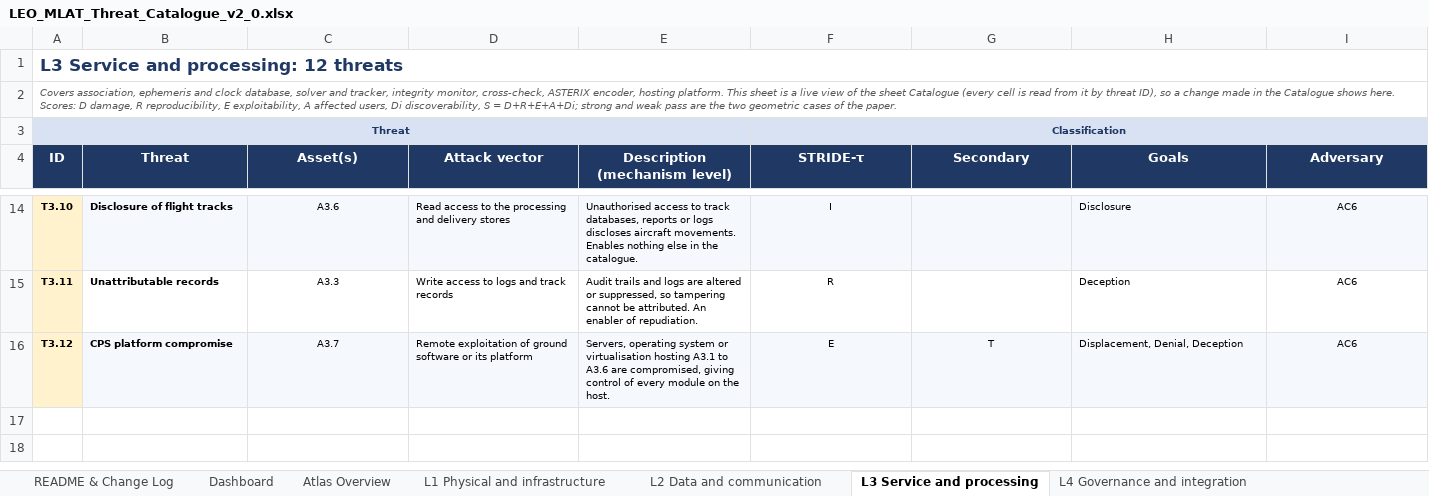
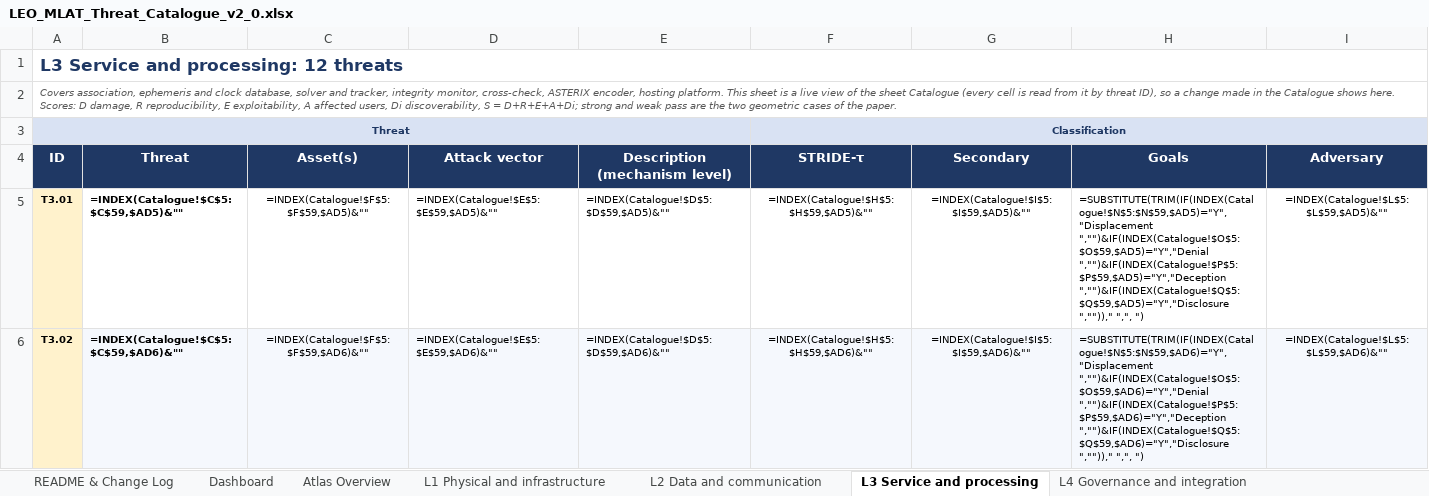
Before and after one commit to BAKROOT/leo-mlat-threat-atlas, an Excel workbook: data/catalogue/LEO_MLAT_Threat_Catalogue_v2_0.xlsx, sheet L3 Service and processing, drawn as a sheet; only a part is shown, gaps mark what is left out; values as stored, in another font and other column widths than the file's, no borders; formulas without a stored value are shown as written; charts and pictures and conditional formats not drawn; removed rows and columns are numbered as before the commit, all else as after; rows hold the shown columns only; the diff covers the shown part only; the diff names each change by its address in the sheet, - before the commit and + after, or states it on an @@ line.

```diff
--- a/data/catalogue/LEO_MLAT_Threat_Catalogue_v2_0.xlsx (sheet L3 Service and processing)
+++ b/data/catalogue/LEO_MLAT_Threat_Catalogue_v2_0.xlsx (sheet L3 Service and processing)
-row 14: T3.10 | Disclosure of flight tracks | A3.6 | Read access to the processing and delivery stores | Unauthorised access to track databases, reports or logs discloses aircraft movements. Enables nothing else in the catalogue. | I |  | Disclosure | AC6
-row 15: T3.11 | Unattributable records | A3.3 | Write access to logs and track records | Audit trails and logs are altered or suppressed, so tampering cannot be attributed. An enabler of repudiation. | R |  | Deception | AC6
-row 16: T3.12 | CPS platform compromise | A3.7 | Remote exploitation of ground software or its platform | Servers, operating system or virtualisation hosting A3.1 to A3.6 are compromised, giving control of every module on the host. | E | T | Displacement, Denial, Deception | AC6
+row 5: T3.01 | =INDEX(Catalogue!$C$5:$C$59,$AD5)&"" | =INDEX(Catalogue!$F$5:$F$59,$AD5)&"" | =INDEX(Catalogue!$E$5:$E$59,$AD5)&"" | =INDEX(Catalogue!$D$5:$D$59,$AD5)&"" | =INDEX(Catalogue!$H$5:$H$59,$AD5)&"" | =INDEX(Catalogue!$I$5:$I$59,$AD5)&"" | =SUBSTITUTE(TRIM(IF(INDEX(Catalogue!$N$5:$N$59,$AD5)="Y","Displacement ","")&IF(INDEX(Catalogue!$O$5:$O$59,$AD5)="Y","Denial ","")&IF(INDEX(Catalogue!$P$5:$P$59,$AD5)="Y","Deception ","")&IF(INDEX(Catalogue!$Q$5:$Q$59,$AD5)="Y","Disclosure ",""))," ",", ") | =INDEX(Catalogue!$L$5:$L$59,$AD5)&""
+row 6: T3.02 | =INDEX(Catalogue!$C$5:$C$59,$AD6)&"" | =INDEX(Catalogue!$F$5:$F$59,$AD6)&"" | =INDEX(Catalogue!$E$5:$E$59,$AD6)&"" | =INDEX(Catalogue!$D$5:$D$59,$AD6)&"" | =INDEX(Catalogue!$H$5:$H$59,$AD6)&"" | =INDEX(Catalogue!$I$5:$I$59,$AD6)&"" | =SUBSTITUTE(TRIM(IF(INDEX(Catalogue!$N$5:$N$59,$AD6)="Y","Displacement ","")&IF(INDEX(Catalogue!$O$5:$O$59,$AD6)="Y","Denial ","")&IF(INDEX(Catalogue!$P$5:$P$59,$AD6)="Y","Deception ","")&IF(INDEX(Catalogue!$Q$5:$Q$59,$AD6)="Y","Disclosure ",""))," ",", ") | =INDEX(Catalogue!$L$5:$L$59,$AD6)&""
```
Also changed, not shown: 10 added rows and 9 removed rows elsewhere in this sheet, sheet Preconditions, sheet L1 Physical and infrastructure, sheet L4 Governance and integration, sheet L2 Data and communication, sheet Catalogue, sheet Threat Atlas, 19 more sheets, hidden cells, charts or pictures.
